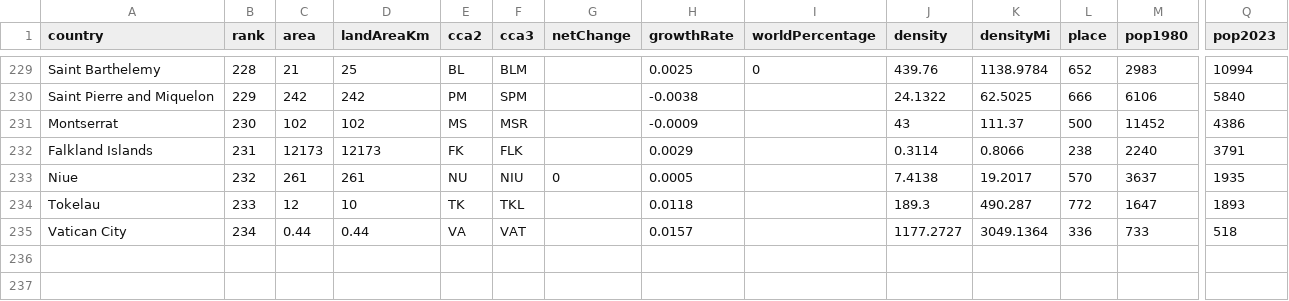
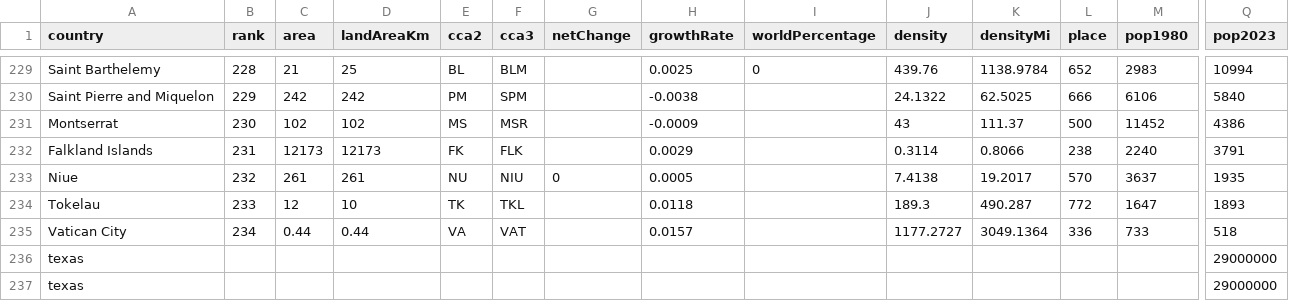
Before and after one commit to atroy01/MSOE_Final_Project, a CSV file: countries-table.csv, drawn as a sheet; only a part is shown, gaps mark what is left out; rows hold the shown columns only; the diff names each change by its address in the sheet, - before the commit and + after, or states it on an @@ line.

Commit message:
Final changes before submission. Needed to add functionality to write data back to CSV

```diff
--- a/countries-table.csv
+++ b/countries-table.csv
+row 236: texas |  |  |  |  |  |  |  |  |  |  |  |  | 29000000
+row 237: texas |  |  |  |  |  |  |  |  |  |  |  |  | 29000000
```
Also changed, not shown: 3 other files.
